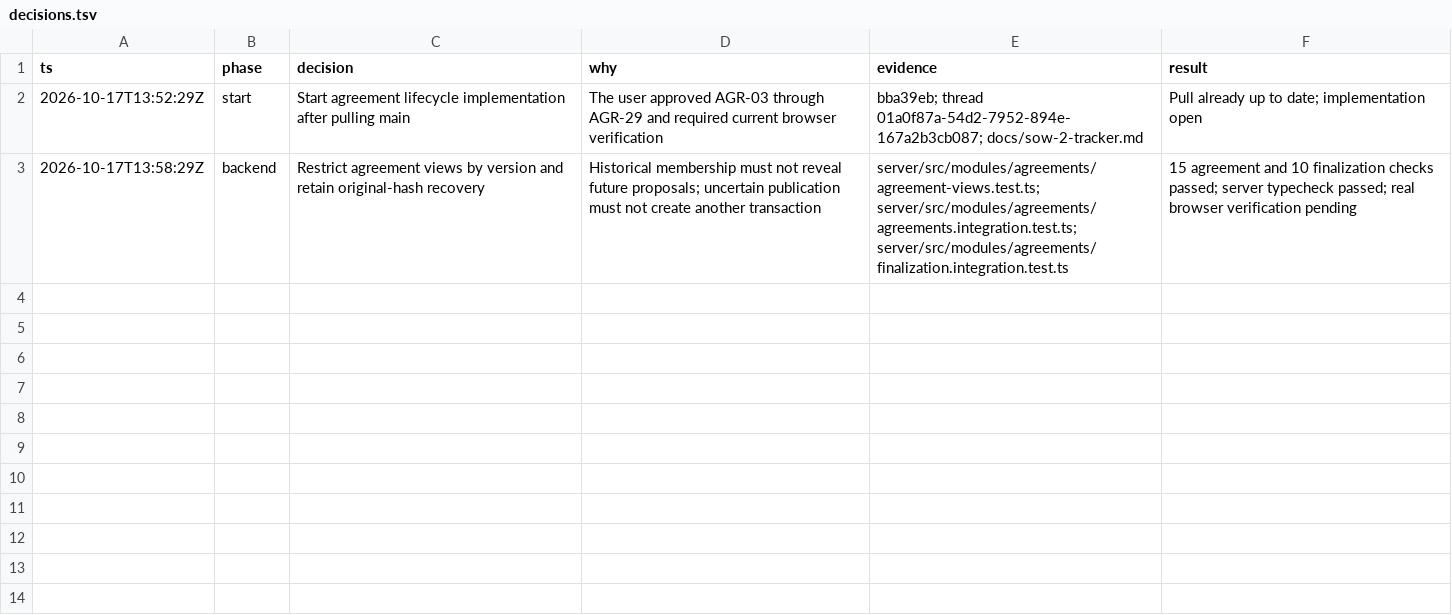
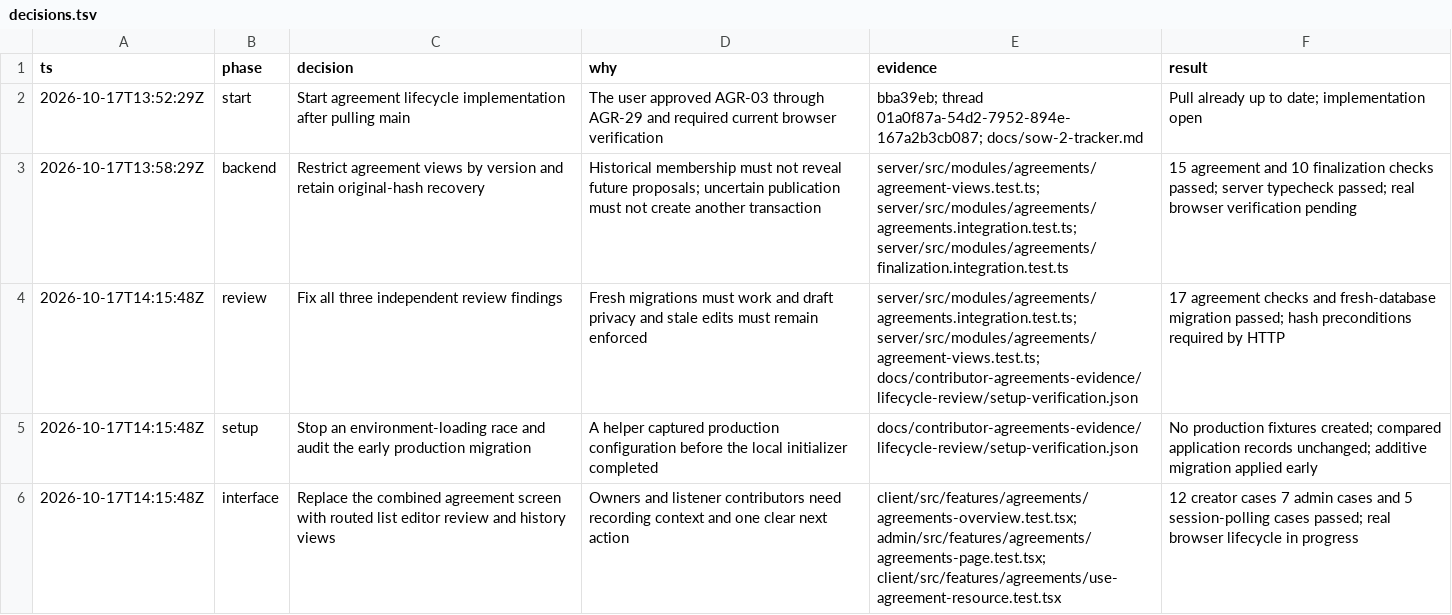
Before and after one commit to iamenochchirima/music-city, a TSV file: docs/contributor-agreements-evidence/lifecycle-review/decisions.tsv, drawn as a sheet.

Commit message:
Complete routed agreement creation review and admin recovery interfaces

```diff
--- a/docs/contributor-agreements-evidence/lifecycle-review/decisions.tsv
+++ b/docs/contributor-agreements-evidence/lifecycle-review/decisions.tsv
@@ -3 +3,4 @@ ts	phase	decision	why	evidence	result
 2026-10-17T13:58:29Z	backend	Restrict agreement views by version and retain original-hash recovery	Historical membership must not reveal future proposals; uncertain publication must not create another transaction	server/src/modules/agreements/agreement-views.test.ts; server/src/modules/agreements/agreements.integration.test.ts; server/src/modules/agreements/finalization.integration.test.ts	15 agreement and 10 finalization checks passed; server typecheck passed; real browser verification pending
+2026-10-17T14:15:48Z	review	Fix all three independent review findings	Fresh migrations must work and draft privacy and stale edits must remain enforced	server/src/modules/agreements/agreements.integration.test.ts; server/src/modules/agreements/agreement-views.test.ts; docs/contributor-agreements-evidence/lifecycle-review/setup-verification.json	17 agreement checks and fresh-database migration passed; hash preconditions required by HTTP
+2026-10-17T14:15:48Z	setup	Stop an environment-loading race and audit the early production migration	A helper captured production configuration before the local initializer completed	docs/contributor-agreements-evidence/lifecycle-review/setup-verification.json	No production fixtures created; compared application records unchanged; additive migration applied early
+2026-10-17T14:15:48Z	interface	Replace the combined agreement screen with routed list editor review and history views	Owners and listener contributors need recording context and one clear next action	client/src/features/agreements/agreements-overview.test.tsx; admin/src/features/agreements/agreements-page.test.tsx; client/src/features/agreements/use-agreement-resource.test.tsx	12 creator cases 7 admin cases and 5 session-polling cases passed; real browser lifecycle in progress
```
Also changed, not shown: 32 other files.
